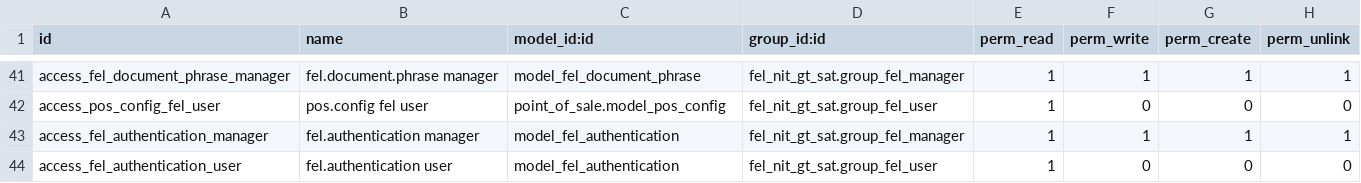
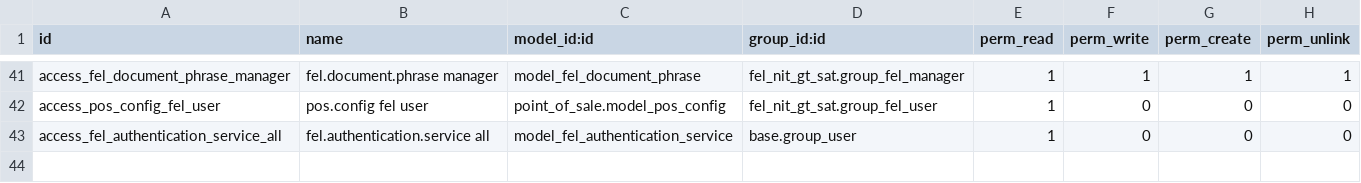
Before and after one commit to rkingkong/fel_nit_gt_sat, a CSV file: security/ir.model.access.csv, drawn as a sheet; only a part is shown, gaps mark what is left out.

```diff
--- a/security/ir.model.access.csv
+++ b/security/ir.model.access.csv
@@ -42,3 +42,2 @@ access_fel_document_phrase_manager,fel.document.phrase manager,model_fel_documen
 access_pos_config_fel_user,pos.config fel user,point_of_sale.model_pos_config,fel_nit_gt_sat.group_fel_user,1,0,0,0
-access_fel_authentication_manager,fel.authentication manager,model_fel_authentication,fel_nit_gt_sat.group_fel_manager,1,1,1,1
-access_fel_authentication_user,fel.authentication user,model_fel_authentication,fel_nit_gt_sat.group_fel_user,1,0,0,0
+access_fel_authentication_service_all,fel.authentication.service all,model_fel_authentication_service,base.group_user,1,0,0,0
```
Also changed, not shown: 2 other files.
